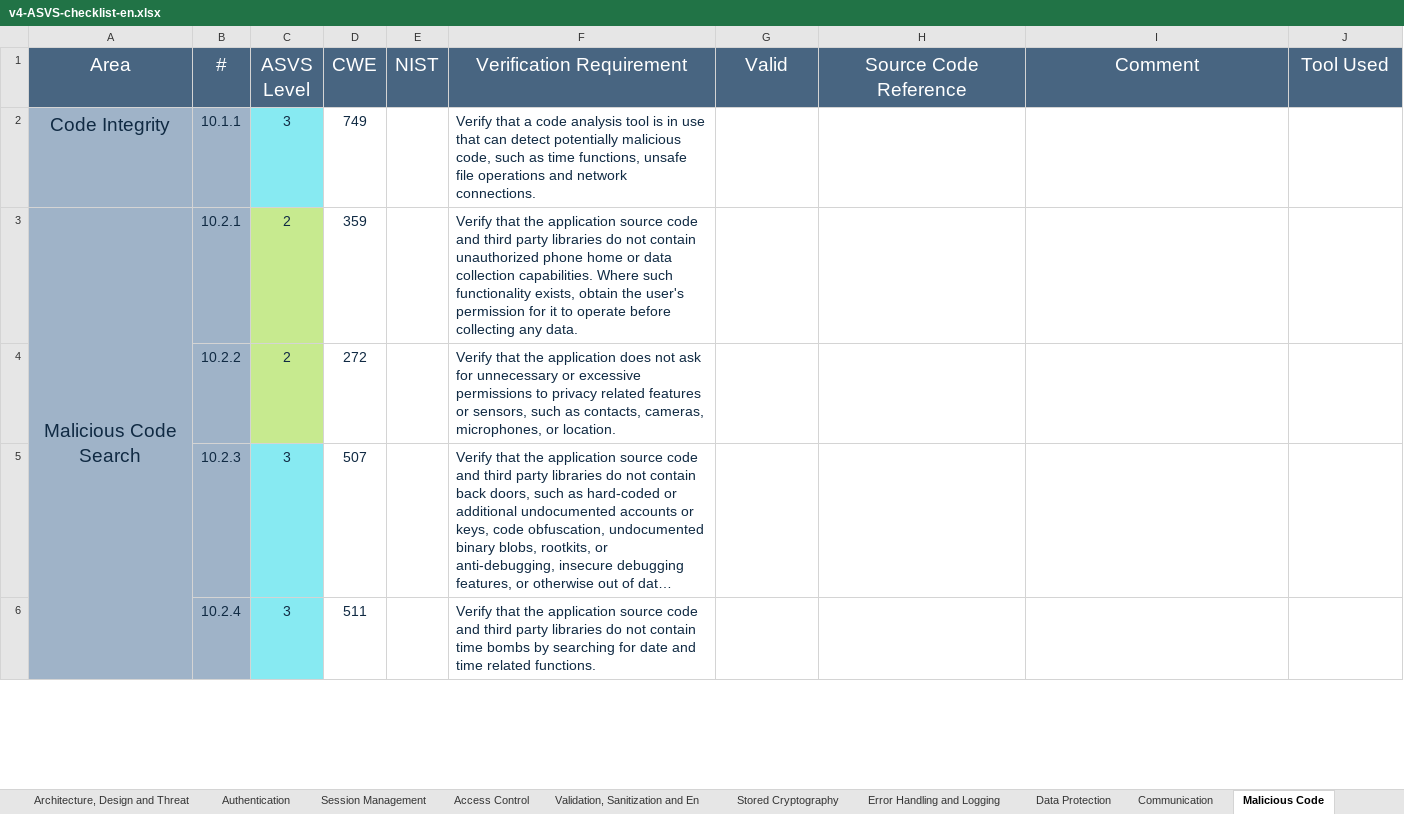
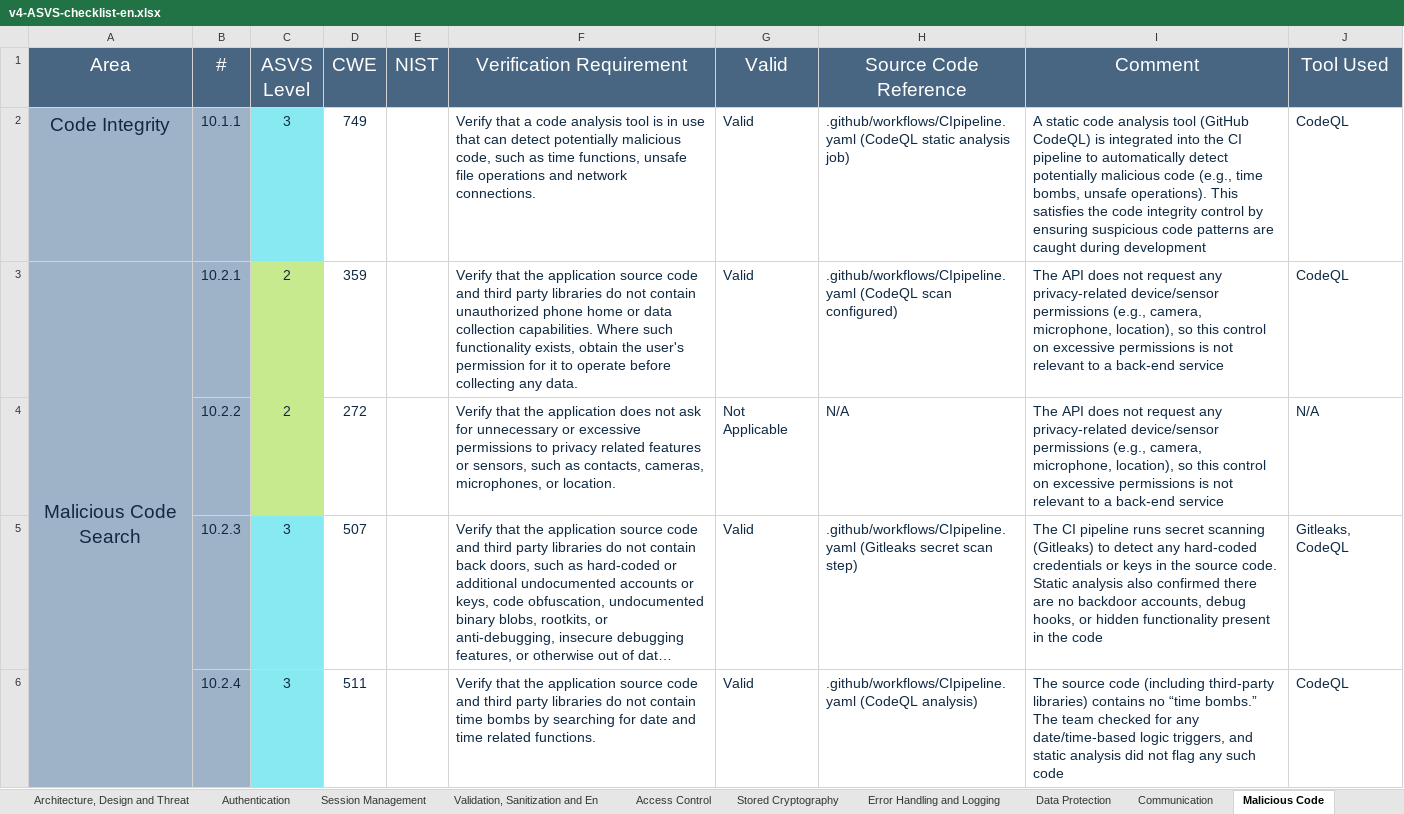
Before and after one commit to Departamento-de-Engenharia-Informatica/desofs2025_mon_ffs_2, an Excel workbook: deliverables/v4-ASVS-checklist-en.xlsx, sheet Malicious Code, drawn as a sheet; only a part is shown; long unchanged cells end in …; values as stored, in another font and other column widths than the file's, no borders; the diff covers the shown part only; the diff names each change by its address in the sheet, - before the commit and + after, or states it on an @@ line.

```diff
--- a/deliverables/v4-ASVS-checklist-en.xlsx (sheet Malicious Code)
+++ b/deliverables/v4-ASVS-checklist-en.xlsx (sheet Malicious Code)
@@ sheet tab order changed: Architecture, Design and Threat | Authentication | Session Management | Validation, Sanitization and En | Access Control | Stored Cryptography | Error Handling and Logging | Data Protection | Communication | Malicious Code @@
-G2:G3 (Valid): (empty)
+G2:G3 (Valid): Valid
-H2 (Source Code Reference): (empty)
+H2 (Source Code Reference): .github/workflows/CIpipeline.yaml (CodeQL static analysis job)
-I2 (Comment): (empty)
+I2 (Comment): A static code analysis tool (GitHub CodeQL) is integrated into the CI pipeline to automatically detect potentially malicious code (e.g., time bombs, unsafe operations). This satisfies the code integrity control by ensuring suspicious code patterns are caught during development
-J2:J3 (Tool Used): (empty)
+J2:J3 (Tool Used): CodeQL
-H3 (Source Code Reference): (empty)
+H3 (Source Code Reference): .github/workflows/CIpipeline.yaml (CodeQL scan configured)
-I3:I4 (Comment): (empty)
+I3:I4 (Comment): The API does not request any privacy-related device/sensor permissions (e.g., camera, microphone, location), so this control on excessive permissions is not relevant to a back-end service
-G4 (Valid): (empty)
+G4 (Valid): Not Applicable
-H4 (Source Code Reference): (empty)
+H4 (Source Code Reference): N/A
-J4 (Tool Used): (empty)
+J4 (Tool Used): N/A
-G5:G6 (Valid): (empty)
+G5:G6 (Valid): Valid
-H5 (Source Code Reference): (empty)
+H5 (Source Code Reference): .github/workflows/CIpipeline.yaml (Gitleaks secret scan step)
-I5 (Comment): (empty)
+I5 (Comment): The CI pipeline runs secret scanning (Gitleaks) to detect any hard-coded credentials or keys in the source code. Static analysis also confirmed there are no backdoor accounts, debug hooks, or hidden functionality present in the code
-J5 (Tool Used): (empty)
+J5 (Tool Used): Gitleaks, CodeQL
-H6 (Source Code Reference): (empty)
+H6 (Source Code Reference): .github/workflows/CIpipeline.yaml (CodeQL analysis)
-I6 (Comment): (empty)
+I6 (Comment): The source code (including third-party libraries) contains no “time bombs.” The team checked for any date/time-based logic triggers, and static analysis did not flag any such code
-J6 (Tool Used): (empty)
+J6 (Tool Used): CodeQL
```
Also changed, not shown: 20 edited cells elsewhere in this sheet, sheet Authentication, sheet Configuration, sheet Files and Resources, sheet API and Web Service, sheet Validation, Sanitization and En, sheet ASVS Results, 8 more sheets, charts or pictures, 2 other files.
